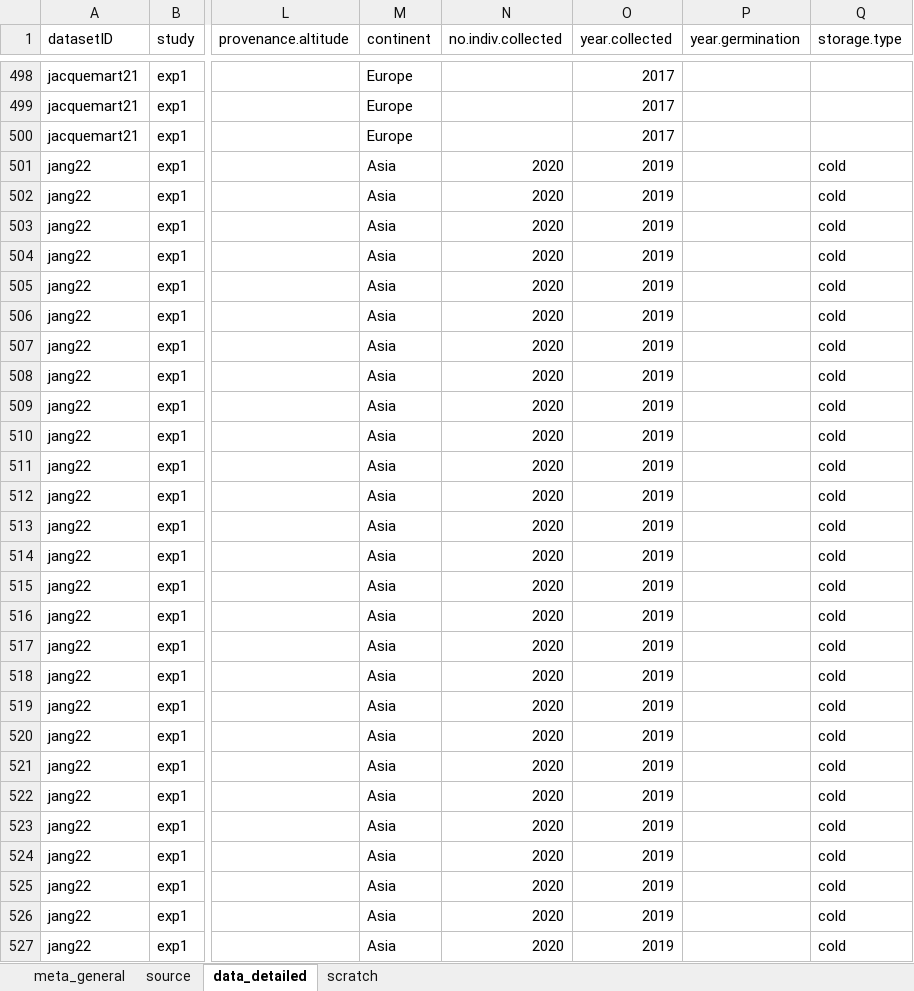
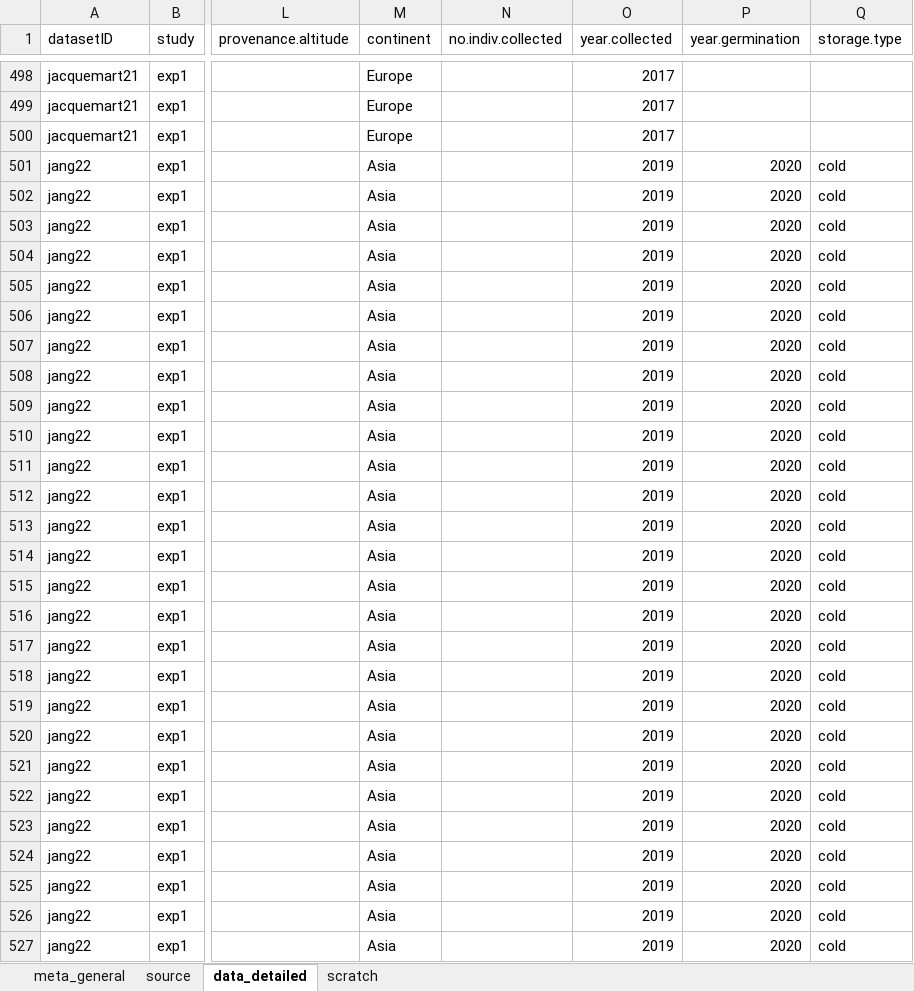
Before and after one commit to lizzieinvancouver/egret, an Excel workbook: data/oegres_SC/oegres_SC.xlsx, sheet data_detailed, drawn as a sheet; only a part is shown, gaps mark what is left out; values as stored, in another font and other column widths than the file's, no borders; the diff covers the shown part only; the diff names each change by its address in the sheet, - before the commit and + after, or states it on an @@ line.

Commit message:
data scraping

```diff
--- a/data/oegres_SC/oegres_SC.xlsx (sheet data_detailed)
+++ b/data/oegres_SC/oegres_SC.xlsx (sheet data_detailed)
-N501:N527 (no.indiv.collected): 2020
+N501:N527 (no.indiv.collected): (empty)
-P501:P527 (year.germination): (empty)
+P501:P527 (year.germination): 2020
```
Also changed, not shown: 32 added rows and 26 edited cells elsewhere in this sheet, sheet scratch.
